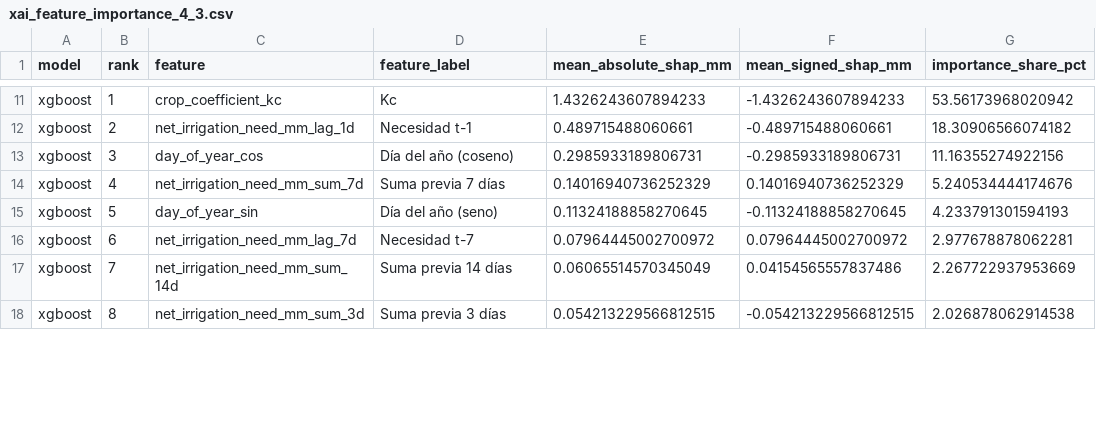
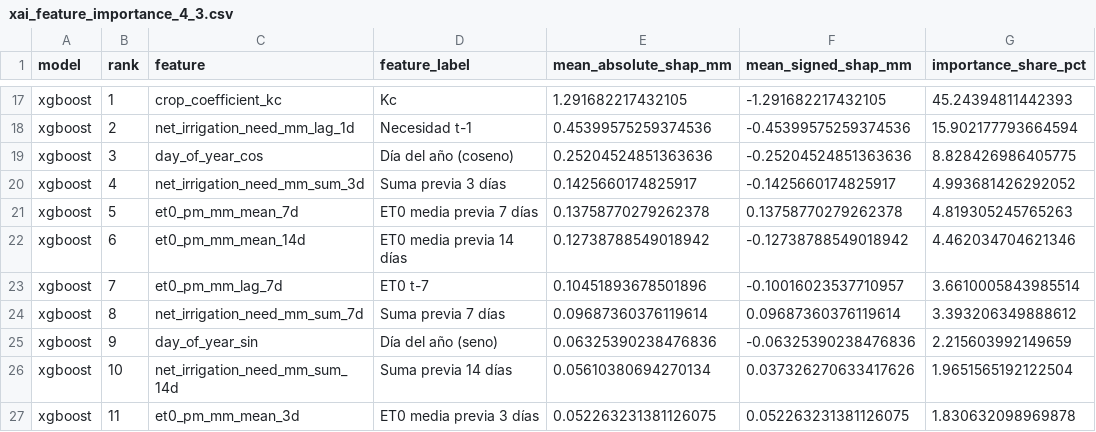
Before and after one commit to AdrianPL15/tfm-regadio-dss, a CSV file: docs/data_samples/xai_feature_importance_4_3.csv, drawn as a sheet; only a part is shown, gaps mark what is left out; removed rows and columns are numbered as before the commit, all else as after; the diff covers the shown part only; the diff names each change by its address in the sheet, - before the commit and + after, or states it on an @@ line.

```diff
--- a/docs/data_samples/xai_feature_importance_4_3.csv
+++ b/docs/data_samples/xai_feature_importance_4_3.csv
-E17 (mean_absolute_shap_mm): 1.4326243607894233
+E17 (mean_absolute_shap_mm): 1.291682217432105
-F17 (mean_signed_shap_mm): -1.4326243607894233
+F17 (mean_signed_shap_mm): -1.291682217432105
-G17 (importance_share_pct): 53.56173968020942
+G17 (importance_share_pct): 45.24394811442393
-E18 (mean_absolute_shap_mm): 0.489715488060661
+E18 (mean_absolute_shap_mm): 0.45399575259374536
-F18 (mean_signed_shap_mm): -0.489715488060661
+F18 (mean_signed_shap_mm): -0.45399575259374536
-G18 (importance_share_pct): 18.30906566074182
+G18 (importance_share_pct): 15.902177793664594
-E19 (mean_absolute_shap_mm): 0.2985933189806731
+E19 (mean_absolute_shap_mm): 0.25204524851363636
-F19 (mean_signed_shap_mm): -0.2985933189806731
+F19 (mean_signed_shap_mm): -0.25204524851363636
-G19 (importance_share_pct): 11.16355274922156
+G19 (importance_share_pct): 8.828426986405775
-C20 (feature): net_irrigation_need_mm_sum_7d
+C20 (feature): net_irrigation_need_mm_sum_3d
-D20 (feature_label): Suma previa 7 días
+D20 (feature_label): Suma previa 3 días
-E20 (mean_absolute_shap_mm): 0.14016940736252329
+E20 (mean_absolute_shap_mm): 0.1425660174825917
-F20 (mean_signed_shap_mm): 0.14016940736252329
+F20 (mean_signed_shap_mm): -0.1425660174825917
-G20 (importance_share_pct): 5.240534444174676
+G20 (importance_share_pct): 4.993681426292052
+row 21: xgboost | 5 | et0_pm_mm_mean_7d | ET0 media previa 7 días | 0.13758770279262378 | 0.13758770279262378 | 4.819305245765263
+row 22: xgboost | 6 | et0_pm_mm_mean_14d | ET0 media previa 14 días | 0.12738788549018942 | -0.12738788549018942 | 4.462034704621346
+row 23: xgboost | 7 | et0_pm_mm_lag_7d | ET0 t-7 | 0.10451893678501896 | -0.10016023537710957 | 3.6610005843985514
+row 24: xgboost | 8 | net_irrigation_need_mm_sum_7d | Suma previa 7 días | 0.09687360376119614 | 0.09687360376119614 | 3.393206349888612
-B25 (rank): 5
+B25 (rank): 9
-E25 (mean_absolute_shap_mm): 0.11324188858270645
+E25 (mean_absolute_shap_mm): 0.06325390238476836
-F25 (mean_signed_shap_mm): -0.11324188858270645
+F25 (mean_signed_shap_mm): -0.06325390238476836
-G25 (importance_share_pct): 4.233791301594193
+G25 (importance_share_pct): 2.215603992149659
-row 16: xgboost | 6 | net_irrigation_need_mm_lag_7d | Necesidad t-7 | 0.07964445002700972 | 0.07964445002700972 | 2.977678878062281
-B26 (rank): 7
+B26 (rank): 10
-E26 (mean_absolute_shap_mm): 0.06065514570345049
+E26 (mean_absolute_shap_mm): 0.05610380694270134
-F26 (mean_signed_shap_mm): 0.04154565557837486
+F26 (mean_signed_shap_mm): 0.037326270633417626
-G26 (importance_share_pct): 2.267722937953669
+G26 (importance_share_pct): 1.9651565192122504
-row 18: xgboost | 8 | net_irrigation_need_mm_sum_3d | Suma previa 3 días | 0.054213229566812515 | -0.054213229566812515 | 2.026878062914538
+row 27: xgboost | 11 | et0_pm_mm_mean_3d | ET0 media previa 3 días | 0.052263231381126075 | 0.052263231381126075 | 1.830632098969878
```
Also changed, not shown: 10 added rows, 1 removed row and 32 edited cells elsewhere in this file, docs/data_samples/dss_validation_multicaso_5_3.csv, docs/data_samples/model_predictions_4_3.csv, 40 other files.
